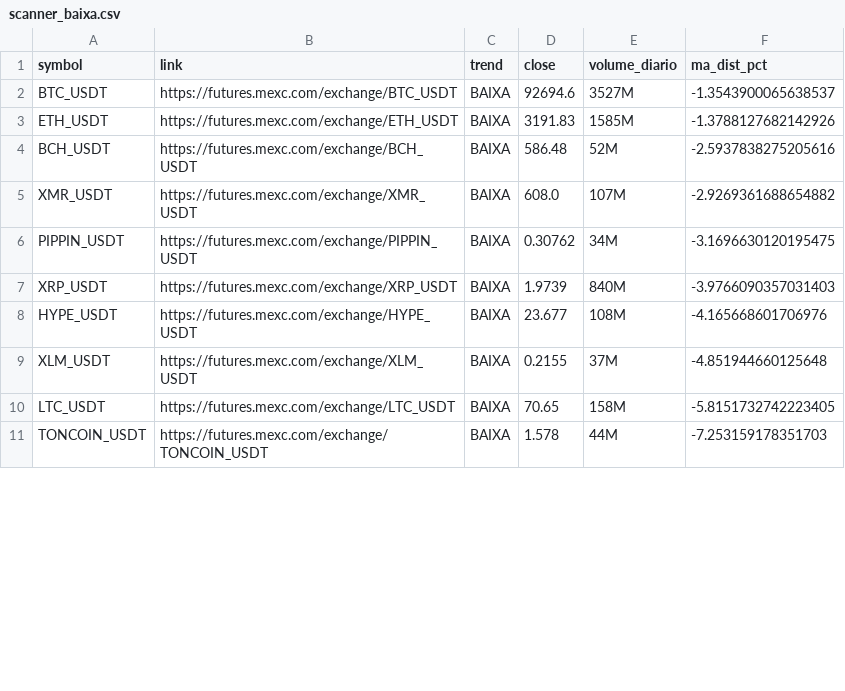
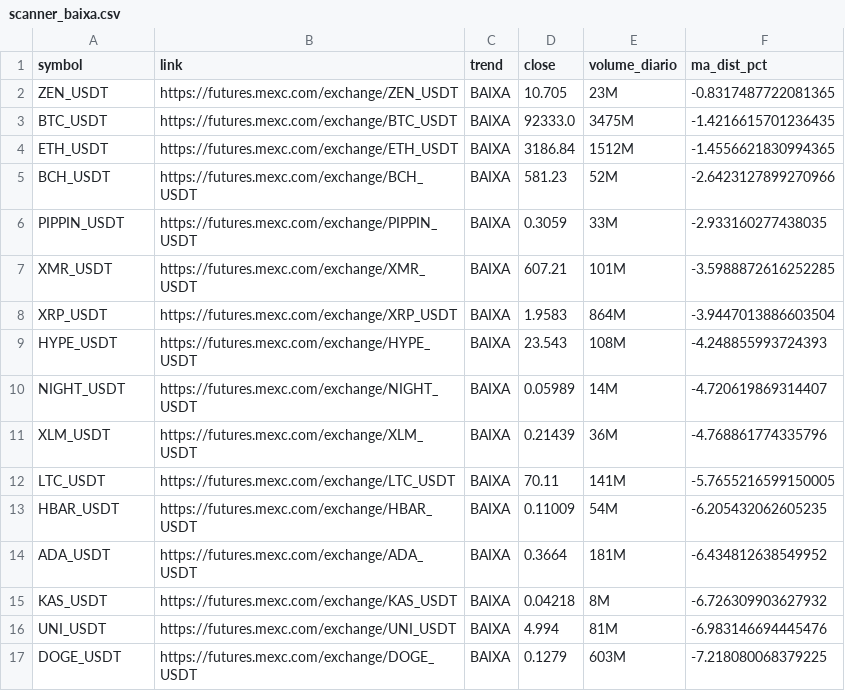
Before and after one commit to gabrielmachadogh/scanner-perps2, a CSV file: results/scanner_baixa.csv, drawn as a sheet; only a part is shown; the diff covers the shown part only.

```diff
--- a/results/scanner_baixa.csv
+++ b/results/scanner_baixa.csv
@@ -1,11 +1,17 @@
 symbol,link,trend,close,volume_diario,ma_dist_pct
-BTC_USDT,https://futures.mexc.com/exchange/BTC_USDT,BAIXA,92694.6,3527M,-1.3543900065638537
-ETH_USDT,https://futures.mexc.com/exchange/ETH_USDT,BAIXA,3191.83,1585M,-1.3788127682142926
-BCH_USDT,https://futures.mexc.com/exchange/BCH_USDT,BAIXA,586.48,52M,-2.5937838275205616
-XMR_USDT,https://futures.mexc.com/exchange/XMR_USDT,BAIXA,608.0,107M,-2.9269361688654882
-PIPPIN_USDT,https://futures.mexc.com/exchange/PIPPIN_USDT,BAIXA,0.30762,34M,-3.1696630120195475
-XRP_USDT,https://futures.mexc.com/exchange/XRP_USDT,BAIXA,1.9739,840M,-3.9766090357031403
-HYPE_USDT,https://futures.mexc.com/exchange/HYPE_USDT,BAIXA,23.677,108M,-4.165668601706976
-XLM_USDT,https://futures.mexc.com/exchange/XLM_USDT,BAIXA,0.2155,37M,-4.851944660125648
-LTC_USDT,https://futures.mexc.com/exchange/LTC_USDT,BAIXA,70.65,158M,-5.8151732742223405
-TONCOIN_USDT,https://futures.mexc.com/exchange/TONCOIN_USDT,BAIXA,1.578,44M,-7.253159178351703
+ZEN_USDT,https://futures.mexc.com/exchange/ZEN_USDT,BAIXA,10.705,23M,-0.8317487722081365
+BTC_USDT,https://futures.mexc.com/exchange/BTC_USDT,BAIXA,92333.0,3475M,-1.4216615701236435
+ETH_USDT,https://futures.mexc.com/exchange/ETH_USDT,BAIXA,3186.84,1512M,-1.4556621830994365
+BCH_USDT,https://futures.mexc.com/exchange/BCH_USDT,BAIXA,581.23,52M,-2.6423127899270966
+PIPPIN_USDT,https://futures.mexc.com/exchange/PIPPIN_USDT,BAIXA,0.3059,33M,-2.933160277438035
+XMR_USDT,https://futures.mexc.com/exchange/XMR_USDT,BAIXA,607.21,101M,-3.5988872616252285
+XRP_USDT,https://futures.mexc.com/exchange/XRP_USDT,BAIXA,1.9583,864M,-3.9447013886603504
+HYPE_USDT,https://futures.mexc.com/exchange/HYPE_USDT,BAIXA,23.543,108M,-4.248855993724393
+NIGHT_USDT,https://futures.mexc.com/exchange/NIGHT_USDT,BAIXA,0.05989,14M,-4.720619869314407
+XLM_USDT,https://futures.mexc.com/exchange/XLM_USDT,BAIXA,0.21439,36M,-4.768861774335796
+LTC_USDT,https://futures.mexc.com/exchange/LTC_USDT,BAIXA,70.11,141M,-5.7655216599150005
+HBAR_USDT,https://futures.mexc.com/exchange/HBAR_USDT,BAIXA,0.11009,54M,-6.205432062605235
+ADA_USDT,https://futures.mexc.com/exchange/ADA_USDT,BAIXA,0.3664,181M,-6.434812638549952
+KAS_USDT,https://futures.mexc.com/exchange/KAS_USDT,BAIXA,0.04218,8M,-6.726309903627932
+UNI_USDT,https://futures.mexc.com/exchange/UNI_USDT,BAIXA,4.994,81M,-6.983146694445476
+DOGE_USDT,https://futures.mexc.com/exchange/DOGE_USDT,BAIXA,0.1279,603M,-7.218080068379225
```
Also changed, not shown: 9 added rows, 1 removed row and 41 edited cells elsewhere in this file, results/scanner_alta.csv, results/scanner_resultado_completo.csv, 3 other files.
